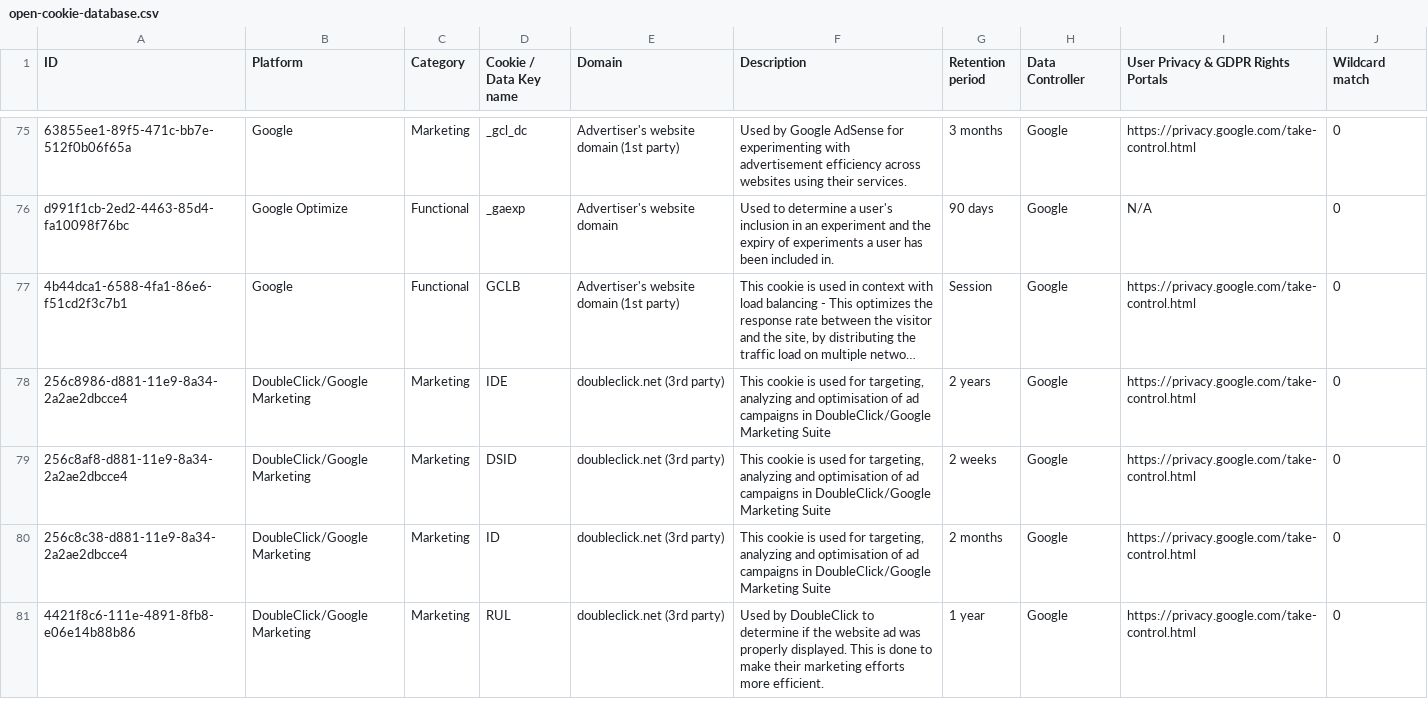
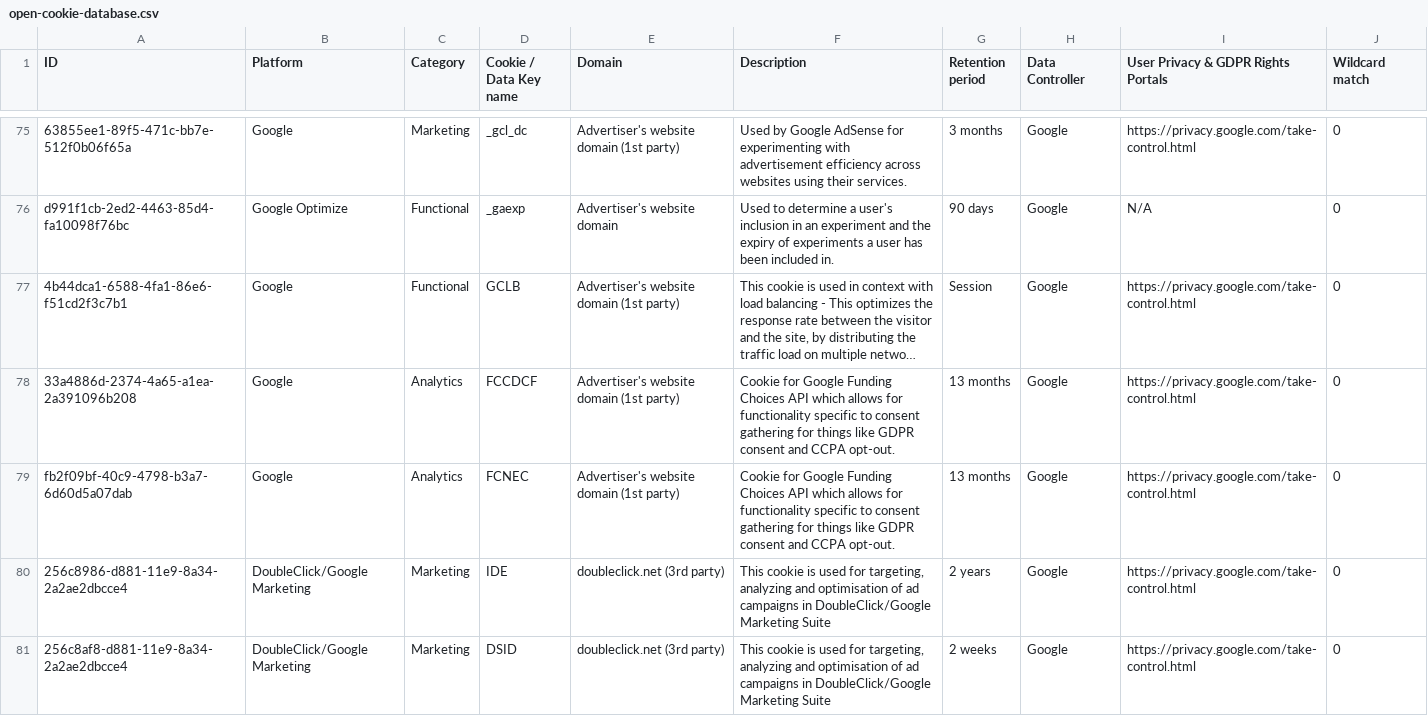
Before and after one commit to jkwakman/Open-Cookie-Database, a CSV file: open-cookie-database.csv, drawn as a sheet; only a part is shown, gaps mark what is left out; the shorter side is filled out with more unchanged rows; long unchanged cells end in …; the diff names each change by its address in the sheet, - before the commit and + after, or states it on an @@ line.

Commit message:
Added Google cookies

```diff
--- a/open-cookie-database.csv
+++ b/open-cookie-database.csv
+row 78: 33a4886d-2374-4a65-a1ea-2a391096b208 | Google | Analytics | FCCDCF | Advertiser's website domain (1st party) | Cookie for Google Funding Choices API which allows for functionality specific to consent gathering for things like GDPR consent and CCPA opt-out. | 13 months | Google | https://privacy.google.com/take-control.html | 0
+row 79: fb2f09bf-40c9-4798-b3a7-6d60d5a07dab | Google | Analytics | FCNEC | Advertiser's website domain (1st party) | Cookie for Google Funding Choices API which allows for functionality specific to consent gathering for things like GDPR consent and CCPA opt-out. | 13 months | Google | https://privacy.google.com/take-control.html | 0
```
